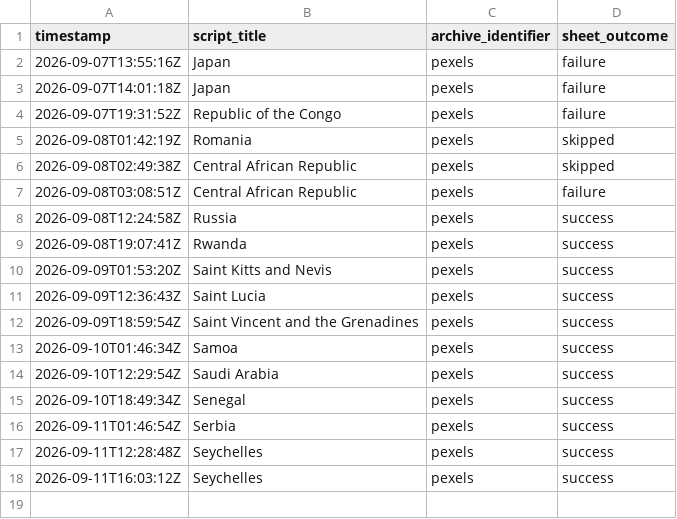
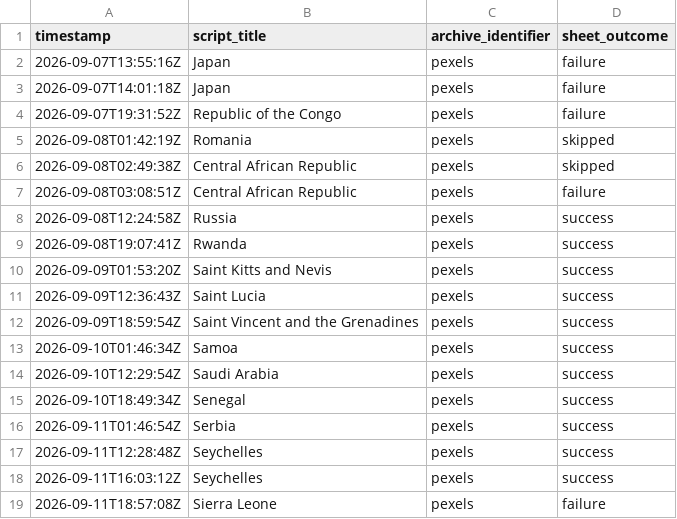
Before and after one commit to oceanfarm1992-design/Countries-Video-Flows, a CSV file: logs/history.csv, drawn as a sheet.

```diff
--- a/logs/history.csv
+++ b/logs/history.csv
@@ -18 +18,2 @@ timestamp,script_title,archive_identifier,sheet_outcome
 2026-09-11T16:03:12Z,"Seychelles",pexels,success
+2026-09-11T18:57:08Z,"Sierra Leone",pexels,failure
```
